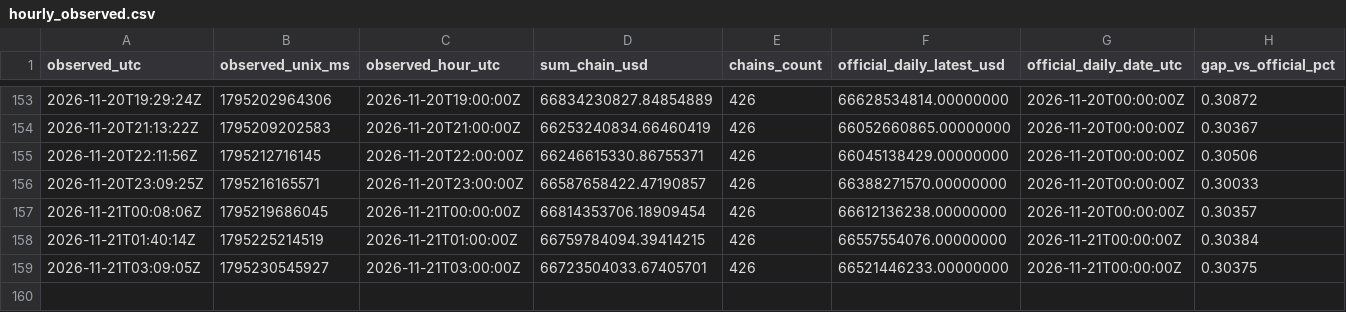
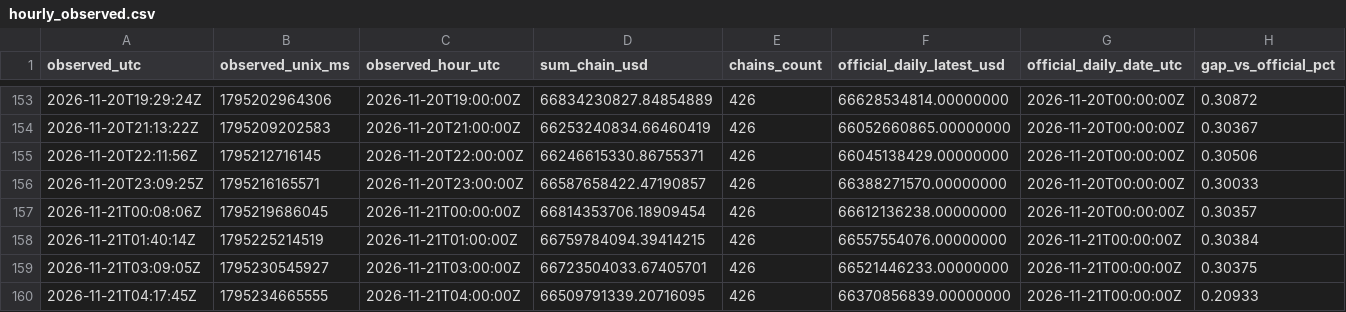
Before and after one commit to imthequin2811-gif/radar-pisau-jatuh, a CSV file: data/tvl/hourly_observed.csv, drawn as a sheet; only a part is shown, gaps mark what is left out; rows hold the shown columns only; the diff names each change by its address in the sheet, - before the commit and + after, or states it on an @@ line.

```diff
--- a/data/tvl/hourly_observed.csv
+++ b/data/tvl/hourly_observed.csv
+row 160: 2026-11-21T04:17:45Z | 1795234665555 | 2026-11-21T04:00:00Z | 66509791339.20716095 | 426 | 66370856839.00000000 | 2026-11-21T00:00:00Z | 0.20933
```
Also changed, not shown: data/tvl/daily_official.csv, 2 other files.
